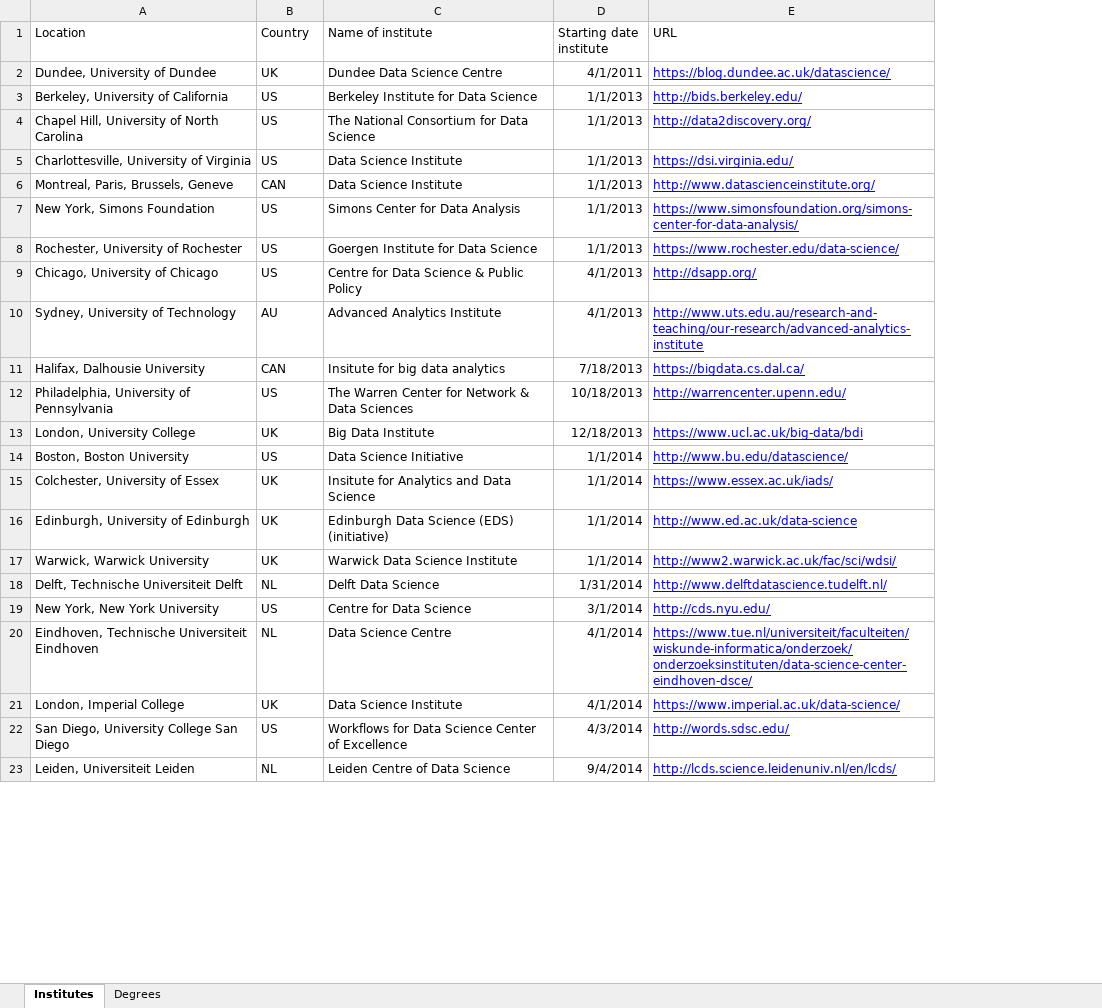
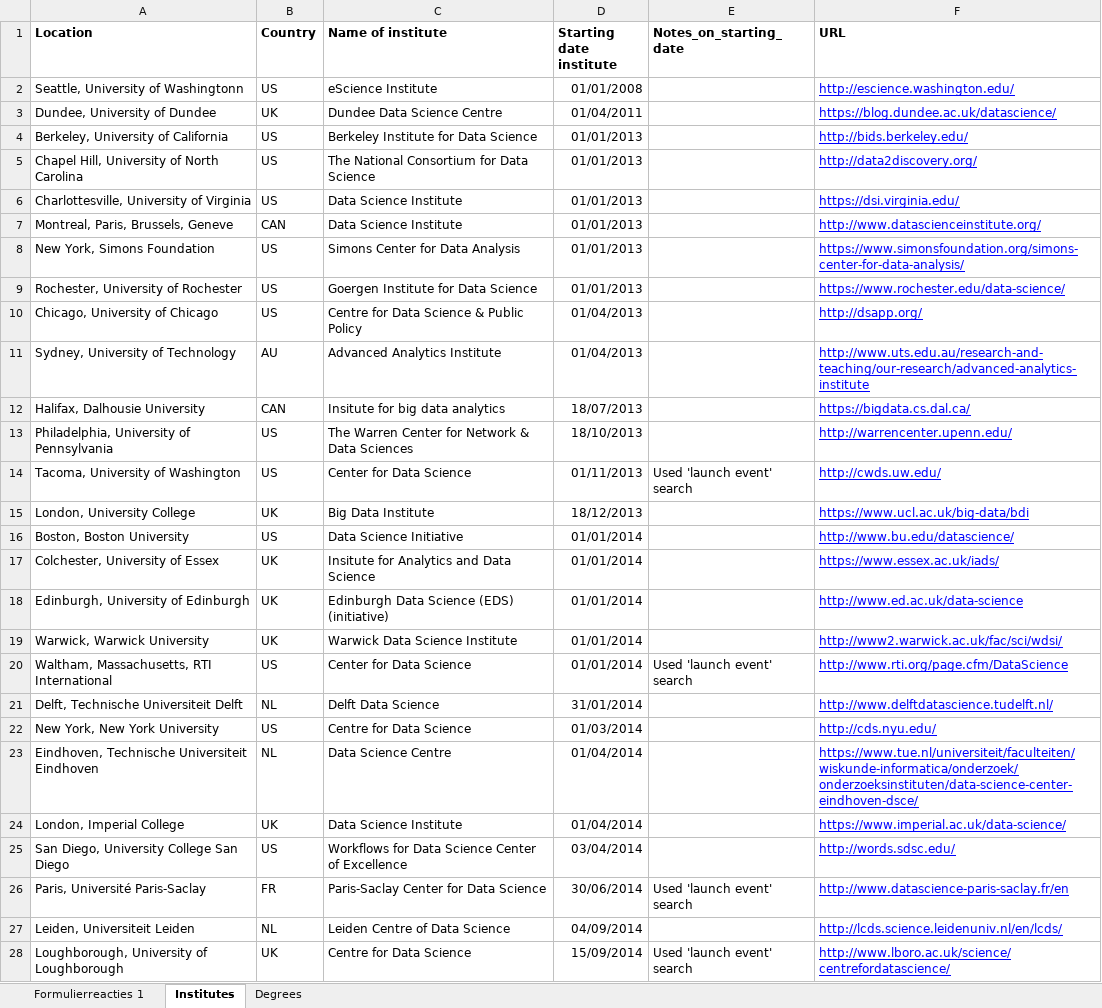
Before and after one commit to rian39/dsi_world, an Excel workbook: notes_sheets/DSIs.xlsx, sheet Institutes, drawn as a sheet; only a part is shown; values as stored, in another font and other column widths than the file's, no borders; charts and pictures not drawn; addresses are those after the commit; the diff covers the shown part only; the diff names each change by its address in the sheet, - before the commit and + after, or states it on an @@ line.

Commit message:
adding launch dates to dsi spreadsheet

```diff
--- a/notes_sheets/DSIs.xlsx (sheet Institutes)
+++ b/notes_sheets/DSIs.xlsx (sheet Institutes)
@@ sheet tab unhidden: Formulierreacties 1 @@
+column E (Notes_on_starting_date), empty
-A1:D1 bold: off
+A1:D1 bold: on
-F1 bold: off
+F1 bold: on
+row 2: Seattle, University of Washingtonn | US | eScience Institute | 01/01/2008 |  | http://escience.washington.edu/
-D3 (Starting date institute): 4/1/2011
+D3 (Starting date institute): 01/04/2011
-D4:D9 (Starting date institute): 1/1/2013
+D4:D9 (Starting date institute): 01/01/2013
-D10:D11 (Starting date institute): 4/1/2013
+D10:D11 (Starting date institute): 01/04/2013
-D12 (Starting date institute): 7/18/2013
+D12 (Starting date institute): 18/07/2013
-D13 (Starting date institute): 10/18/2013
+D13 (Starting date institute): 18/10/2013
+row 14: Tacoma, University of Washington | US | Center for Data Science | 01/11/2013 | Used 'launch event' search | http://cwds.uw.edu/
-D15 (Starting date institute): 12/18/2013
+D15 (Starting date institute): 18/12/2013
-D16:D19 (Starting date institute): 1/1/2014
+D16:D19 (Starting date institute): 01/01/2014
+row 20: Waltham, Massachusetts, RTI International | US | Center for Data Science | 01/01/2014 | Used 'launch event' search | http://www.rti.org/page.cfm/DataScience
-D21 (Starting date institute): 1/31/2014
+D21 (Starting date institute): 31/01/2014
-D22 (Starting date institute): 3/1/2014
+D22 (Starting date institute): 01/03/2014
-D23:D24 (Starting date institute): 4/1/2014
+D23:D24 (Starting date institute): 01/04/2014
-D25 (Starting date institute): 4/3/2014
+D25 (Starting date institute): 03/04/2014
+row 26: Paris, Université Paris-Saclay | FR | Paris-Saclay Center for Data Science | 30/06/2014 | Used 'launch event' search | http://www.datascience-paris-saclay.fr/en
-D27 (Starting date institute): 9/4/2014
+D27 (Starting date institute): 04/09/2014
+row 28: Loughborough, University of Loughborough | UK | Centre for Data Science | 15/09/2014 | Used 'launch event' search | http://www.lboro.ac.uk/science/centrefordatascience/
```
Also changed, not shown: 1 added row, 6 removed rows and 13 edited cells elsewhere in this sheet, charts or pictures, 1 other file.
